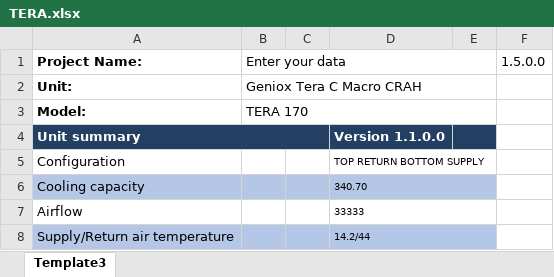
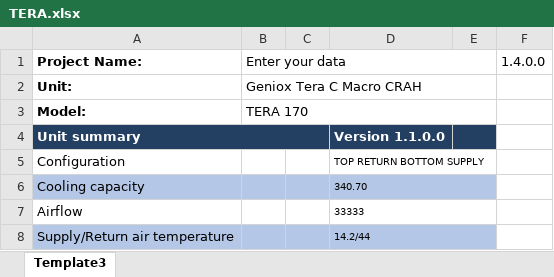
Before and after one commit to rizeliali3453/TERA, an Excel workbook: TERA.xlsx, sheet Template3, drawn as a sheet; only a part is shown; values as stored, in another font and other column widths than the file's, no borders; charts and pictures not drawn; the diff names each change by its address in the sheet, - before the commit and + after, or states it on an @@ line.

Commit message:
Add files via upload

```diff
--- a/TERA.xlsx (sheet Template3)
+++ b/TERA.xlsx (sheet Template3)
-F1: 1.5.0.0
+F1: 1.4.0.0
```
